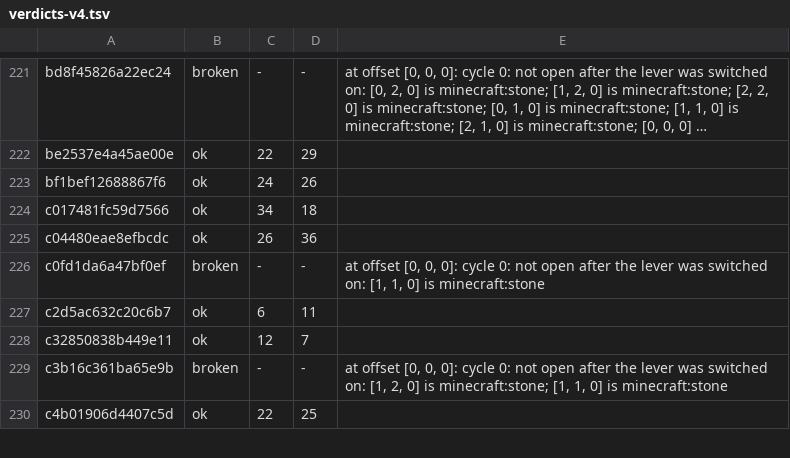
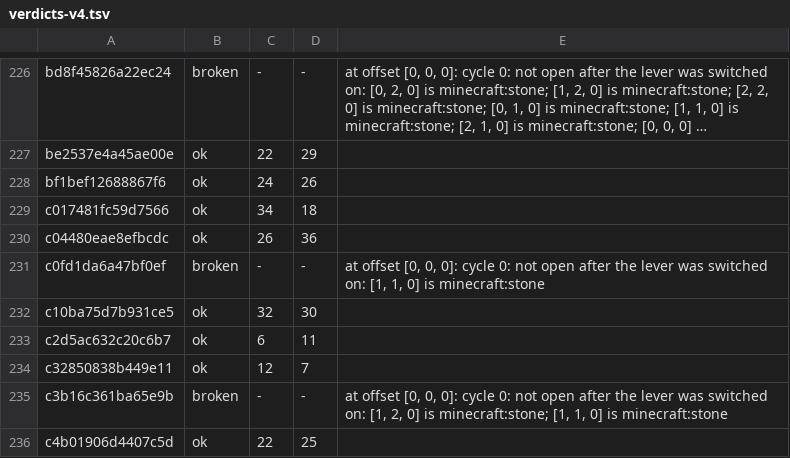
Before and after one commit to vjeux/minecraft-tas, a TSV file: designs/piston-door-3x3/archive/verdicts-v4.tsv, drawn as a sheet; only a part is shown, gaps mark what is left out; long unchanged cells end in …; the diff covers the shown part only; the diff names each change by its address in the sheet, - before the commit and + after, or states it on an @@ line.

```diff
--- a/designs/piston-door-3x3/archive/verdicts-v4.tsv
+++ b/designs/piston-door-3x3/archive/verdicts-v4.tsv
+row 232: c10ba75d7b931ce5 | ok | 32 | 30
```
Also changed, not shown: 7 added rows elsewhere in this file, 49 other files.
